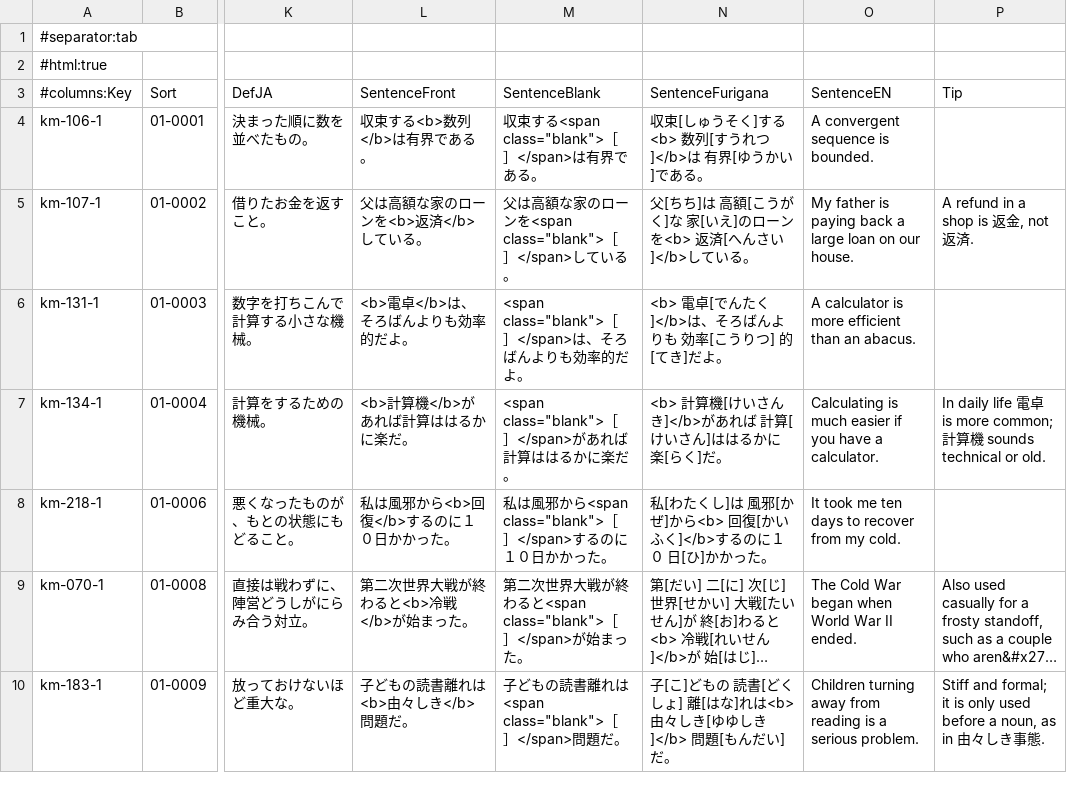
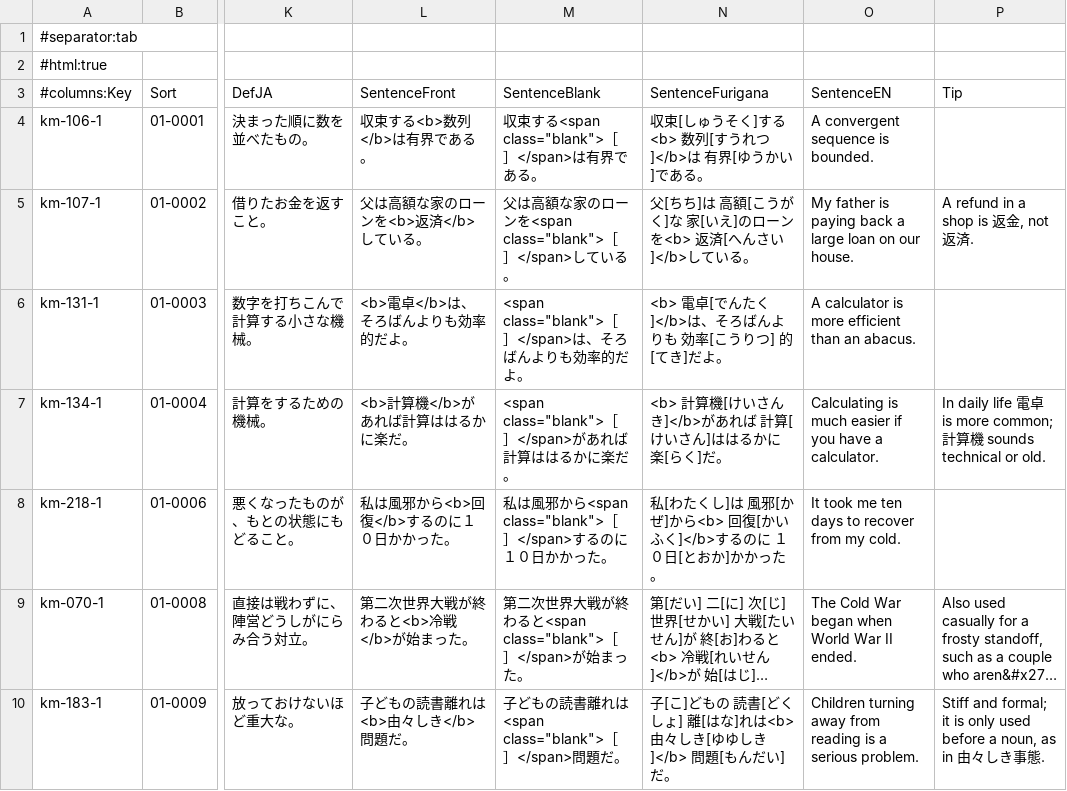
Before and after one commit to AmitabhainArunachala/Bunki-app, a TSV file: decks/kotoba-mine/release/public/kotoba-mine.tsv, drawn as a sheet; only a part is shown, gaps mark what is left out; long unchanged cells end in …; the diff names each change by its address in the sheet, - before the commit and + after, or states it on an @@ line.

```diff
--- a/decks/kotoba-mine/release/public/kotoba-mine.tsv
+++ b/decks/kotoba-mine/release/public/kotoba-mine.tsv
-N8 (SentenceFurigana): …するのに１０ 日[ひ]かかっ…
+N8 (SentenceFurigana): …するのに １０日[とおか]かかっ…
```
Also changed, not shown: decks/kotoba-mine/release/kotoba-mine.tsv, 33 other files.
